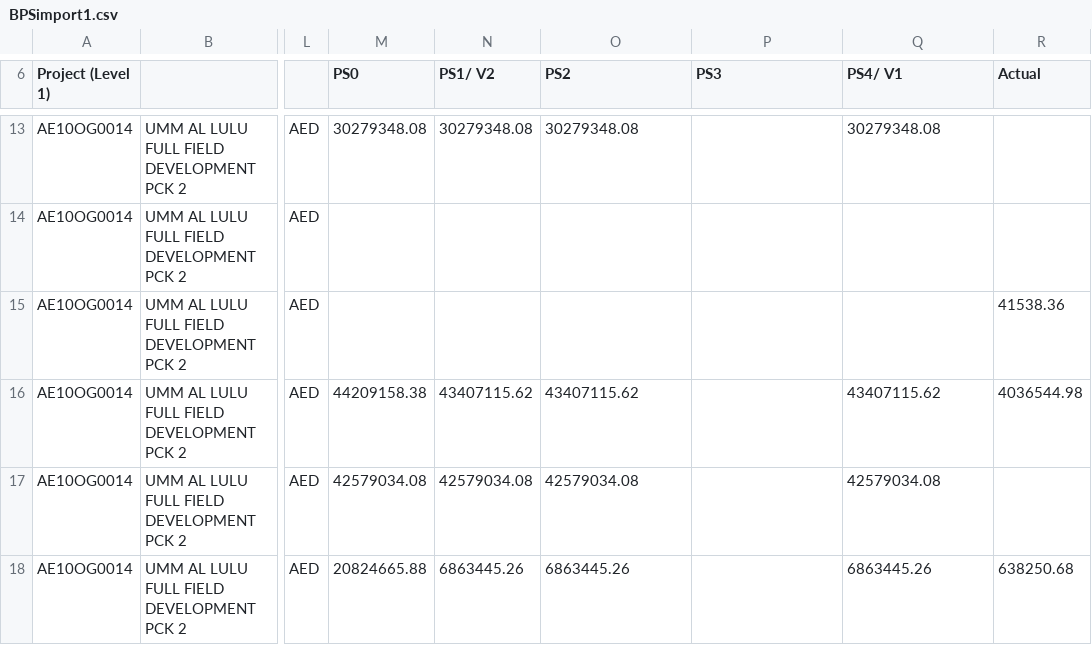
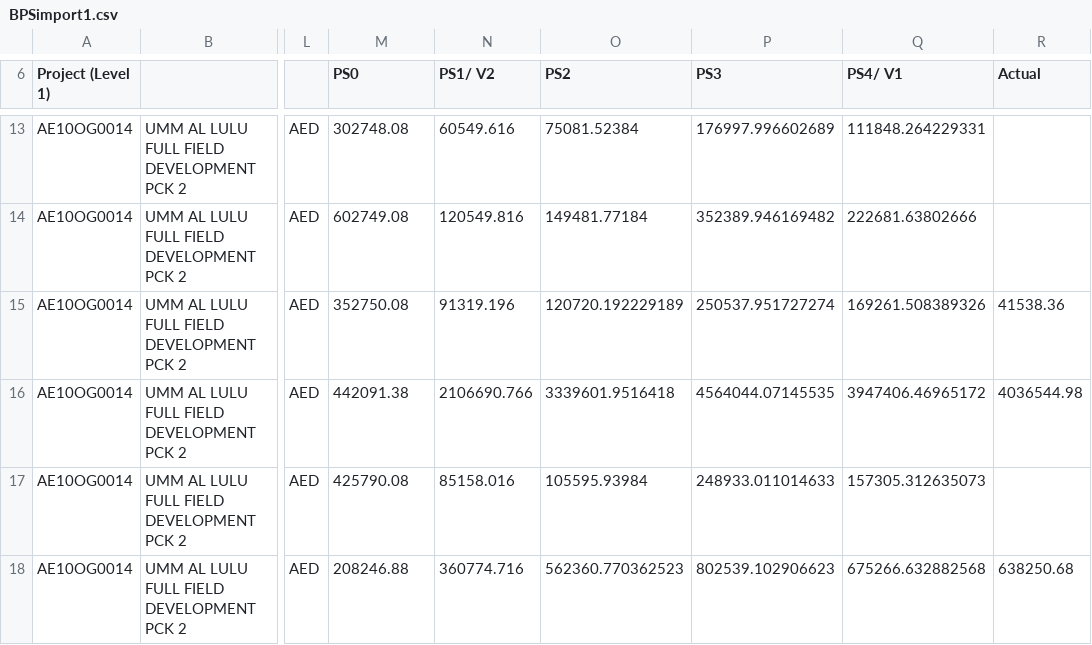
Before and after one commit to PersistingVoices/Full_Stack_Dashboard, a CSV file: Data/BPSimport1.csv, drawn as a sheet; only a part is shown, gaps mark what is left out; the diff covers the shown part only; the diff names each change by its address in the sheet, - before the commit and + after, or states it on an @@ line.

```diff
--- a/Data/BPSimport1.csv
+++ b/Data/BPSimport1.csv
-M13 (PS0): 30279348.08
+M13 (PS0): 302748.08
-N13 (PS1/ V2): 30279348.08
+N13 (PS1/ V2): 60549.616
-O13 (PS2): 30279348.08
+O13 (PS2): 75081.52384
-P13 (PS3): (empty)
+P13 (PS3): 176997.996602689
-Q13 (PS4/ V1): 30279348.08
+Q13 (PS4/ V1): 111848.264229331
-M14 (PS0): (empty)
+M14 (PS0): 602749.08
-N14 (PS1/ V2): (empty)
+N14 (PS1/ V2): 120549.816
-O14 (PS2): (empty)
+O14 (PS2): 149481.77184
-P14 (PS3): (empty)
+P14 (PS3): 352389.946169482
-Q14 (PS4/ V1): (empty)
+Q14 (PS4/ V1): 222681.63802666
-M15 (PS0): (empty)
+M15 (PS0): 352750.08
-N15 (PS1/ V2): (empty)
+N15 (PS1/ V2): 91319.196
-O15 (PS2): (empty)
+O15 (PS2): 120720.192229189
-P15 (PS3): (empty)
+P15 (PS3): 250537.951727274
-Q15 (PS4/ V1): (empty)
+Q15 (PS4/ V1): 169261.508389326
-M16 (PS0): 44209158.38
+M16 (PS0): 442091.38
-N16 (PS1/ V2): 43407115.62
+N16 (PS1/ V2): 2106690.766
-O16 (PS2): 43407115.62
+O16 (PS2): 3339601.9516418
-P16 (PS3): (empty)
+P16 (PS3): 4564044.07145535
-Q16 (PS4/ V1): 43407115.62
+Q16 (PS4/ V1): 3947406.46965172
-M17 (PS0): 42579034.08
+M17 (PS0): 425790.08
-N17 (PS1/ V2): 42579034.08
+N17 (PS1/ V2): 85158.016
-O17 (PS2): 42579034.08
+O17 (PS2): 105595.93984
-P17 (PS3): (empty)
+P17 (PS3): 248933.011014633
-Q17 (PS4/ V1): 42579034.08
+Q17 (PS4/ V1): 157305.312635073
-M18 (PS0): 20824665.88
+M18 (PS0): 208246.88
-N18 (PS1/ V2): 6863445.26
+N18 (PS1/ V2): 360774.716
-O18 (PS2): 6863445.26
+O18 (PS2): 562360.770362523
-P18 (PS3): (empty)
+P18 (PS3): 802539.102906623
-Q18 (PS4/ V1): 6863445.26
+Q18 (PS4/ V1): 675266.632882568
```
Also changed, not shown: 168 edited cells elsewhere in this file, Data/BPSFinal.csv, 27 other files.
